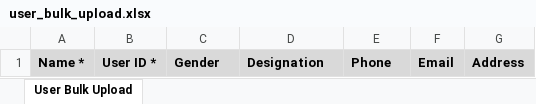
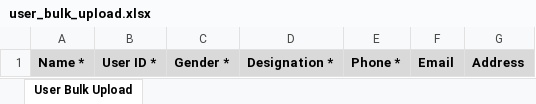
Before and after one commit to yaminlam/common-project-metronic-laravel, an Excel workbook: public/user_bulk_upload.xlsx, sheet User Bulk Upload, drawn as a sheet; values as stored, in another font and other column widths than the file's, no borders; the diff names each change by its address in the sheet, - before the commit and + after, or states it on an @@ line.

Commit message:
update: user bulk upload

```diff
--- a/public/user_bulk_upload.xlsx (sheet User Bulk Upload)
+++ b/public/user_bulk_upload.xlsx (sheet User Bulk Upload)
-C1: Gender
+C1: Gender *
-D1: Designation
+D1: Designation *
-E1: Phone
+E1: Phone *
```
Also changed, not shown: 2 other files.
